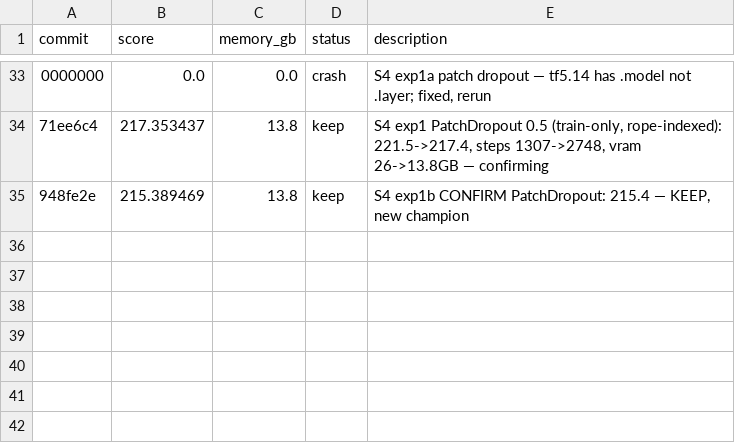
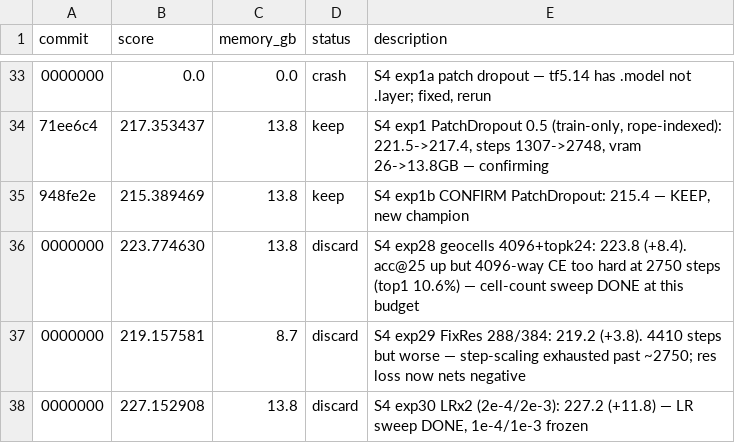
Before and after one commit to bednarjosef/neuroguessr-2, a TSV file: results.tsv, drawn as a sheet; only a part is shown, gaps mark what is left out; the diff names each change by its address in the sheet, - before the commit and + after, or states it on an @@ line.

```diff
--- a/results.tsv
+++ b/results.tsv
+row 36: 0000000 | 223.774630 | 13.8 | discard | S4 exp28 geocells 4096+topk24: 223.8 (+8.4). acc@25 up but 4096-way CE too hard at 2750 steps (top1 10.6%) — cell-count sweep DONE at this budget
+row 37: 0000000 | 219.157581 | 8.7 | discard | S4 exp29 FixRes 288/384: 219.2 (+3.8). 4410 steps but worse — step-scaling exhausted past ~2750; res loss now nets negative
+row 38: 0000000 | 227.152908 | 13.8 | discard | S4 exp30 LRx2 (2e-4/2e-3): 227.2 (+11.8) — LR sweep DONE, 1e-4/1e-3 frozen
```
Also changed, not shown: 2 other files.
